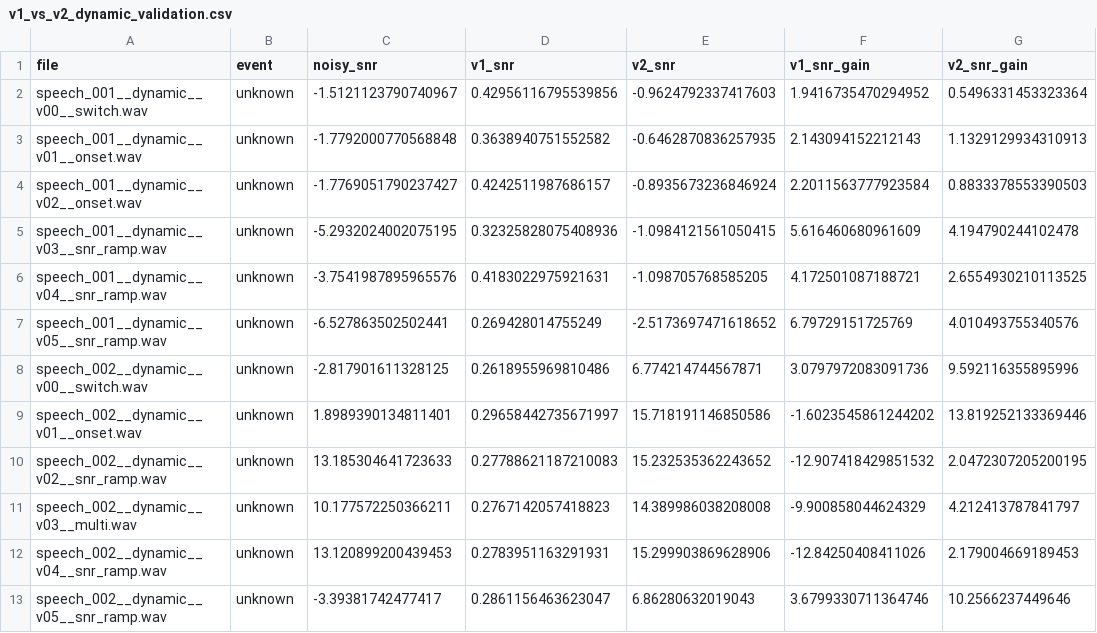
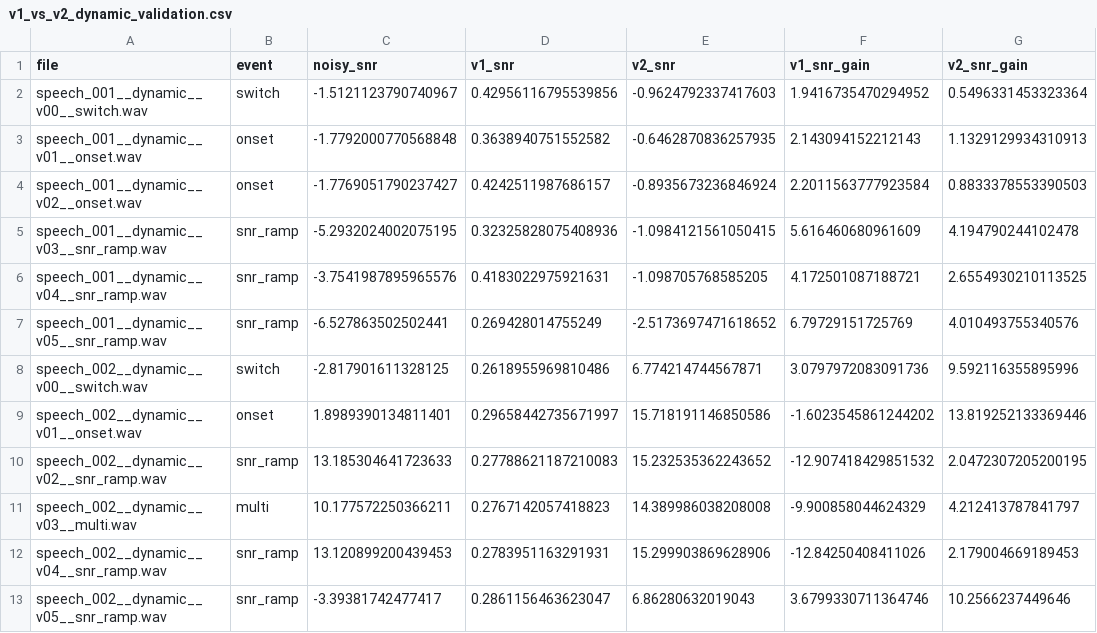
Before and after one commit to ichigo137/anc, a CSV file: output/v2_comparison/v1_vs_v2_dynamic_validation.csv, drawn as a sheet; only a part is shown; the diff names each change by its address in the sheet, - before the commit and + after, or states it on an @@ line.

```diff
--- a/output/v2_comparison/v1_vs_v2_dynamic_validation.csv
+++ b/output/v2_comparison/v1_vs_v2_dynamic_validation.csv
-B2 (event): unknown
+B2 (event): switch
-B3:B4 (event): unknown
+B3:B4 (event): onset
-B5:B7 (event): unknown
+B5:B7 (event): snr_ramp
-B8 (event): unknown
+B8 (event): switch
-B9 (event): unknown
+B9 (event): onset
-B10 (event): unknown
+B10 (event): snr_ramp
-B11 (event): unknown
+B11 (event): multi
-B12:B13 (event): unknown
+B12:B13 (event): snr_ramp
```
Also changed, not shown: 5 other files.
